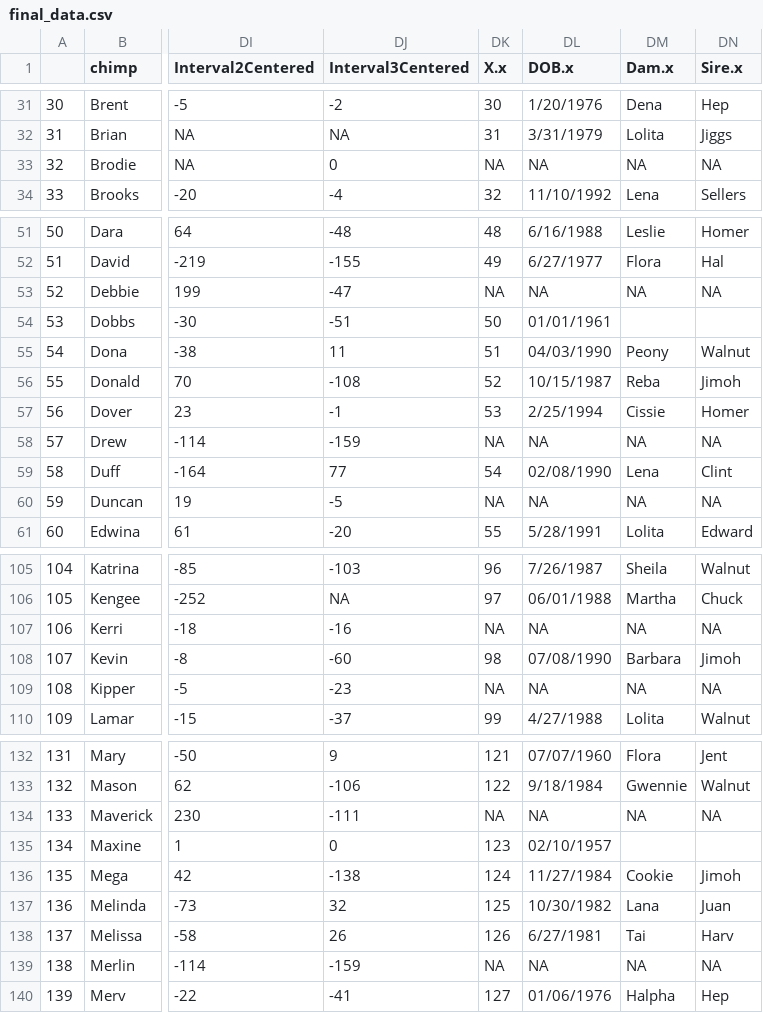
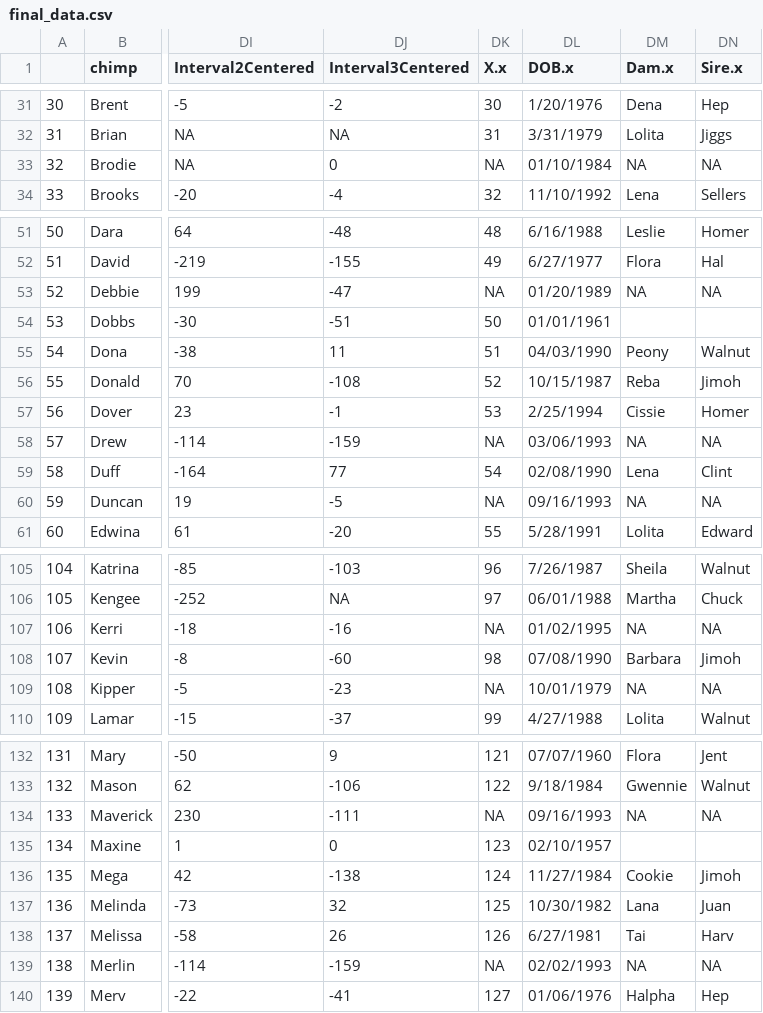
Before and after one commit to Diapadion/R, a CSV file: Yerkes/Drew version/final_data.csv, drawn as a sheet; only a part is shown, gaps mark what is left out; the diff covers the shown part only; the diff names each change by its address in the sheet, - before the commit and + after, or states it on an @@ line.

```diff
--- a/Yerkes/Drew version/final_data.csv
+++ b/Yerkes/Drew version/final_data.csv
-DL33 (DOB.x): NA
+DL33 (DOB.x): 01/10/1984
-DL53 (DOB.x): NA
+DL53 (DOB.x): 01/20/1989
-DL58 (DOB.x): NA
+DL58 (DOB.x): 03/06/1993
-DL60 (DOB.x): NA
+DL60 (DOB.x): 09/16/1993
-DL107 (DOB.x): NA
+DL107 (DOB.x): 01/02/1995
-DL109 (DOB.x): NA
+DL109 (DOB.x): 10/01/1979
-DL134 (DOB.x): NA
+DL134 (DOB.x): 09/16/1993
-DL139 (DOB.x): NA
+DL139 (DOB.x): 02/02/1993
```
Also changed, not shown: 16 edited cells elsewhere in this file, Yerkes/Drew version/combinedPersItemBlood1.csv, Yerkes/Drew version/combinedPersItemBlood2.csv, 9 other files.
